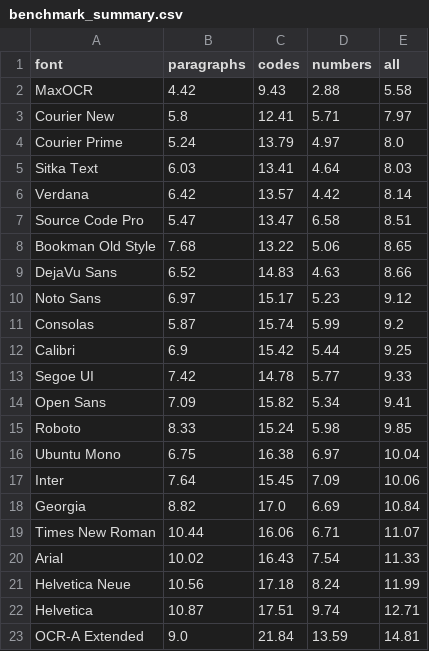
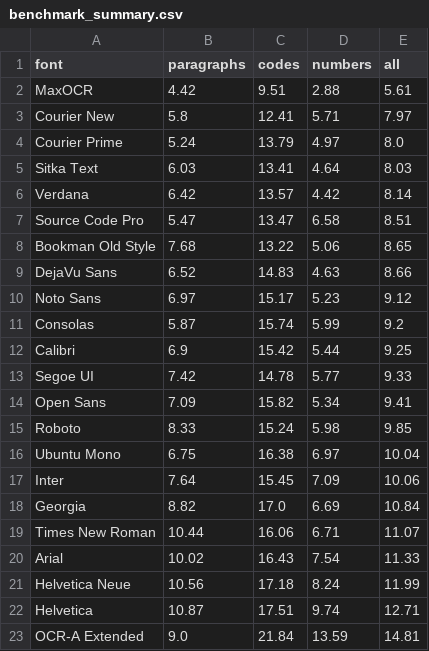
Before and after one commit to bobjase/maxOCR, a CSV file: docs/benchmark_summary.csv, drawn as a sheet.

```diff
--- a/docs/benchmark_summary.csv
+++ b/docs/benchmark_summary.csv
@@ -1,3 +1,3 @@
 font,paragraphs,codes,numbers,all
-MaxOCR,4.42,9.43,2.88,5.58
+MaxOCR,4.42,9.51,2.88,5.61
 Courier New,5.8,12.41,5.71,7.97
```
Also changed, not shown: docs/benchmark_results.csv, 10 other files.
